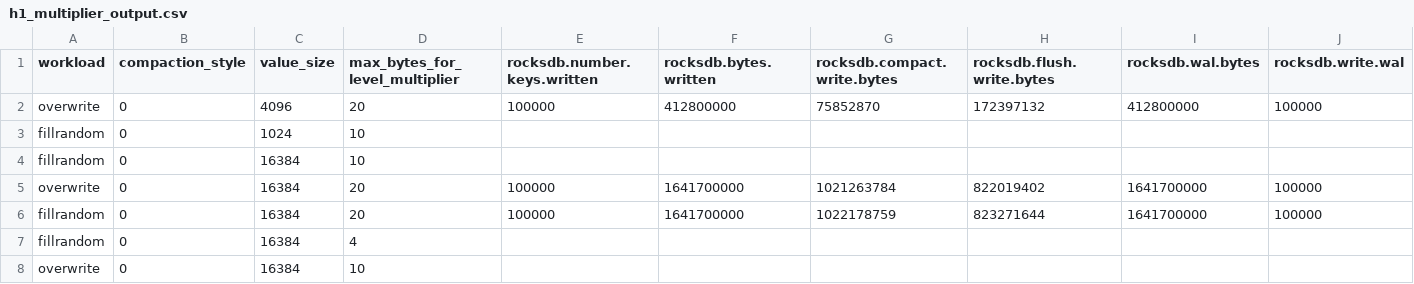
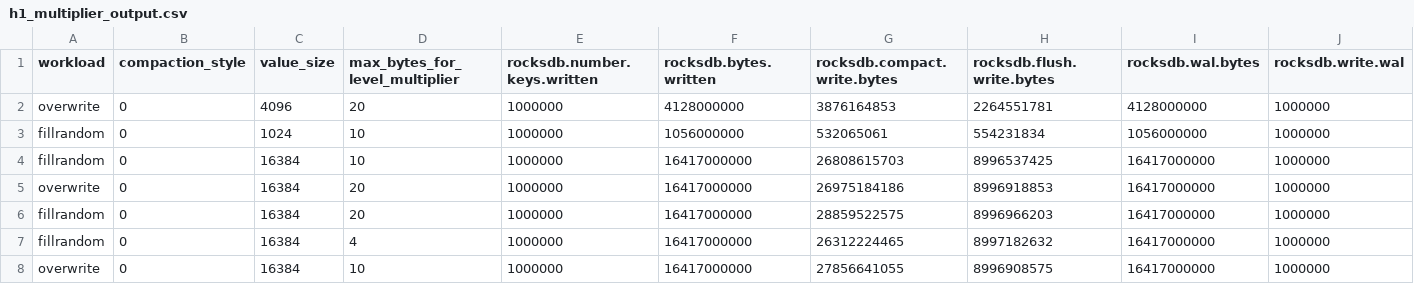
Before and after one commit to yrc00/opensource_sw_analysis, a CSV file: Lab1/H1/h1_multiplier_output.csv, drawn as a sheet; only a part is shown; the diff covers the shown part only.

```diff
--- a/Lab1/H1/h1_multiplier_output.csv
+++ b/Lab1/H1/h1_multiplier_output.csv
@@ -1,8 +1,8 @@
 workload,compaction_style,value_size,max_bytes_for_level_multiplier,rocksdb.number.keys.written,rocksdb.bytes.written,rocksdb.compact.write.bytes,rocksdb.flush.write.bytes,rocksdb.wal.bytes,rocksdb.write.wal
-overwrite,0,4096,20,100000,412800000,75852870,172397132,412800000,100000
-fillrandom,0,1024,10,,,,,,
-fillrandom,0,16384,10,,,,,,
-overwrite,0,16384,20,100000,1641700000,1021263784,822019402,1641700000,100000
-fillrandom,0,16384,20,100000,1641700000,1022178759,823271644,1641700000,100000
-fillrandom,0,16384,4,,,,,,
-overwrite,0,16384,10,,,,,,
+overwrite,0,4096,20,1000000,4128000000,3876164853,2264551781,4128000000,1000000
+fillrandom,0,1024,10,1000000,1056000000,532065061,554231834,1056000000,1000000
+fillrandom,0,16384,10,1000000,16417000000,26808615703,8996537425,16417000000,1000000
+overwrite,0,16384,20,1000000,16417000000,26975184186,8996918853,16417000000,1000000
+fillrandom,0,16384,20,1000000,16417000000,28859522575,8996966203,16417000000,1000000
+fillrandom,0,16384,4,1000000,16417000000,26312224465,8997182632,16417000000,1000000
+overwrite,0,16384,10,1000000,16417000000,27856641055,8996908575,16417000000,1000000
```
Also changed, not shown: 6 removed rows and 66 edited cells elsewhere in this file, Lab1/H1/h1_universal_output.csv, 37 other files.
